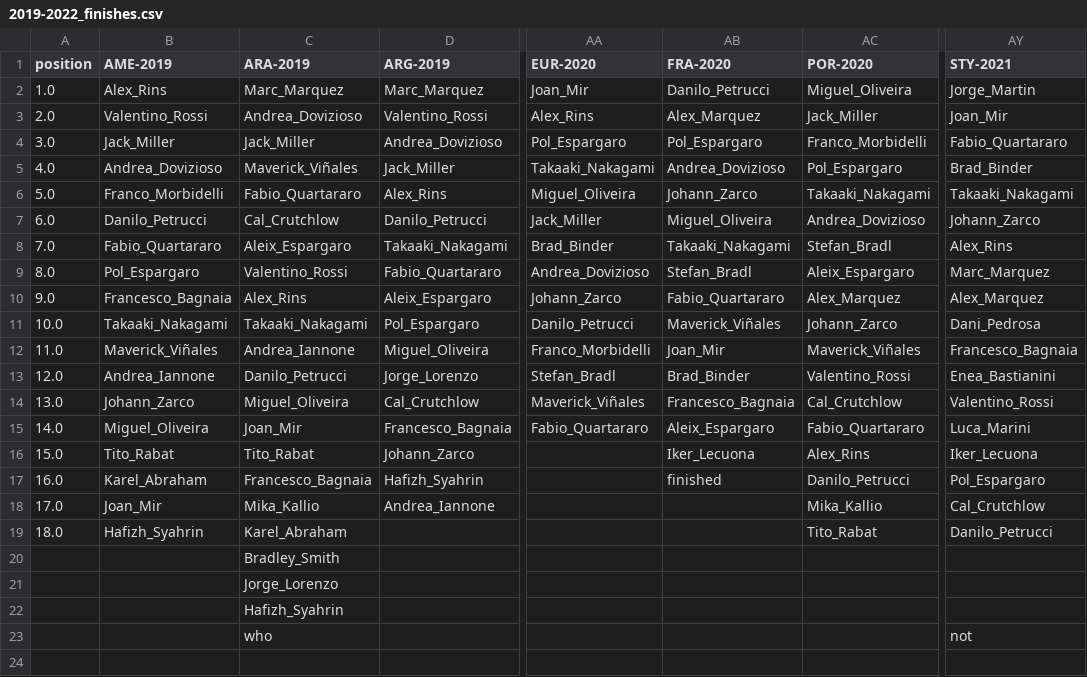
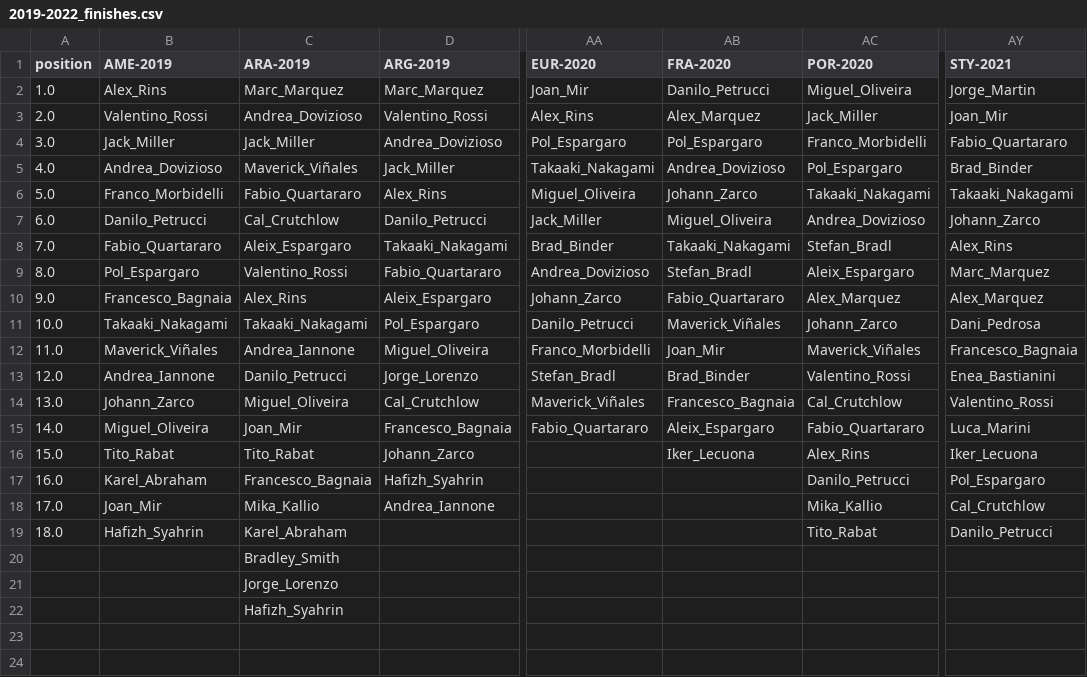
Before and after one commit to chris-khan-1/streamlit, a CSV file: data/2019-2022_finishes.csv, drawn as a sheet; only a part is shown, gaps mark what is left out; the diff names each change by its address in the sheet, - before the commit and + after, or states it on an @@ line.

Commit message:
edit

```diff
--- a/data/2019-2022_finishes.csv
+++ b/data/2019-2022_finishes.csv
-AB17 (FRA-2020): finished
+AB17 (FRA-2020): (empty)
-C23 (ARA-2019): who
+C23 (ARA-2019): (empty)
-AY23 (STY-2021): not
+AY23 (STY-2021): (empty)
```
